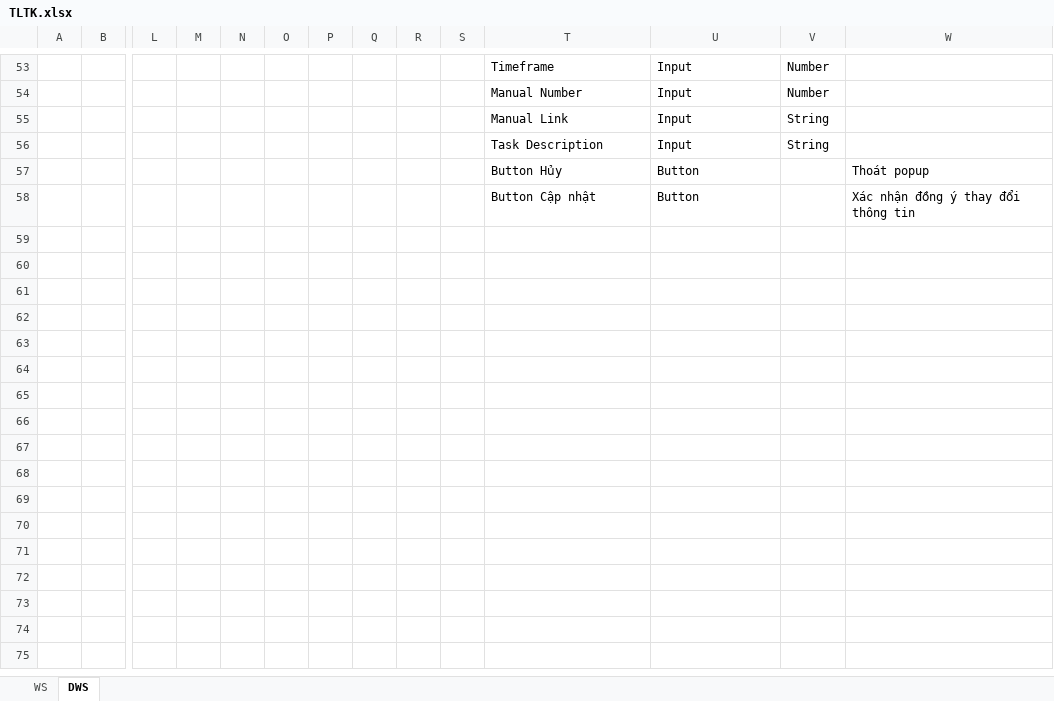
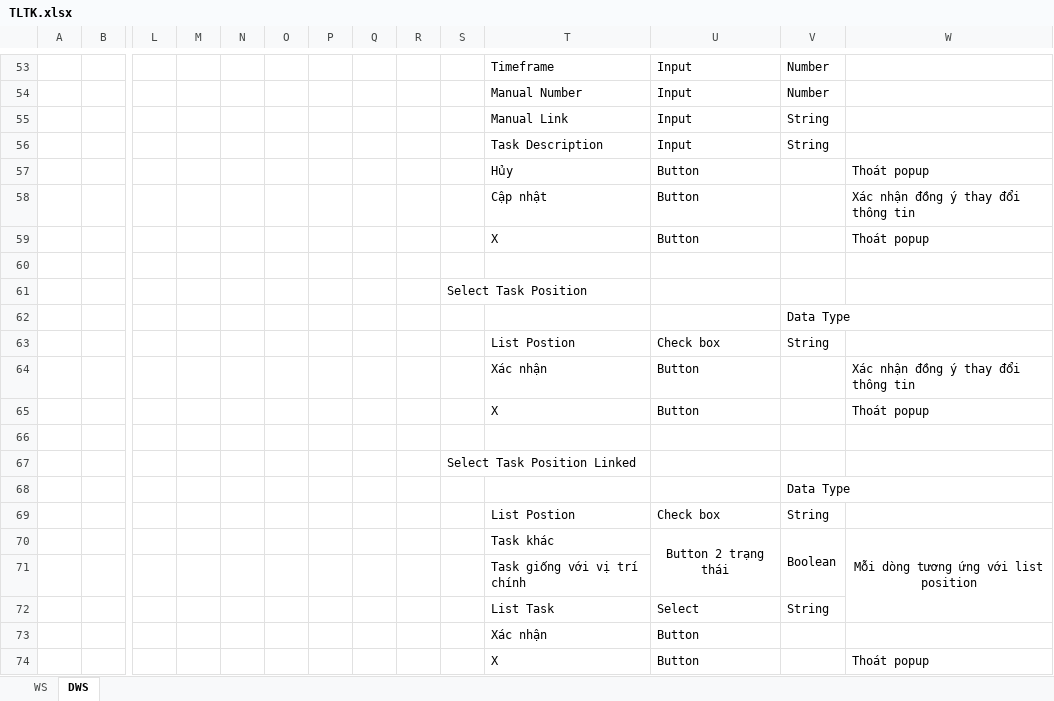
Before and after one commit to legiatuangtvt-droid/aoisora, an Excel workbook: public/TLTK/TLTK.xlsx, sheet DWS, drawn as a sheet; only a part is shown, gaps mark what is left out; values as stored, in another font and other column widths than the file's, no borders; charts and pictures not drawn; rows hold the shown columns only; the diff names each change by its address in the sheet, - before the commit and + after, or states it on an @@ line.

Commit message:
Update TLTK.xlsx with new data and adjustments

```diff
--- a/public/TLTK/TLTK.xlsx (sheet DWS)
+++ b/public/TLTK/TLTK.xlsx (sheet DWS)
-T57: Button Hủy
+T57: Hủy
-T58: Button Cập nhật
+T58: Cập nhật
+row 59:  |  |  |  |  |  |  |  |  |  | X | Button |  | Thoát popup
+row 60: (empty)
+row 61:  |  |  |  |  |  |  |  |  | Select Task Position
+row 62:  |  |  |  |  |  |  |  |  |  |  |  | Data Type
+row 63:  |  |  |  |  |  |  |  |  |  | List Postion | Check box | String
+row 64:  |  |  |  |  |  |  |  |  |  | Xác nhận | Button |  | Xác nhận đồng ý thay đổi thông tin
+row 65:  |  |  |  |  |  |  |  |  |  | X | Button |  | Thoát popup
+row 66: (empty)
+row 67:  |  |  |  |  |  |  |  |  | Select Task Position Linked
+row 68:  |  |  |  |  |  |  |  |  |  |  |  | Data Type
+row 69:  |  |  |  |  |  |  |  |  |  | List Postion | Check box | String
+row 70:  |  |  |  |  |  |  |  |  |  | Task khác | Button 2 trạng thái | Boolean | Mỗi dòng tương ứng với list position
+row 71:  |  |  |  |  |  |  |  |  |  | Task giống với vị trí chính
+row 72:  |  |  |  |  |  |  |  |  |  | List Task | Select | String
+row 73:  |  |  |  |  |  |  |  |  |  | Xác nhận | Button
+row 74:  |  |  |  |  |  |  |  |  |  | X | Button |  | Thoát popup
```
Also changed, not shown: charts or pictures.
